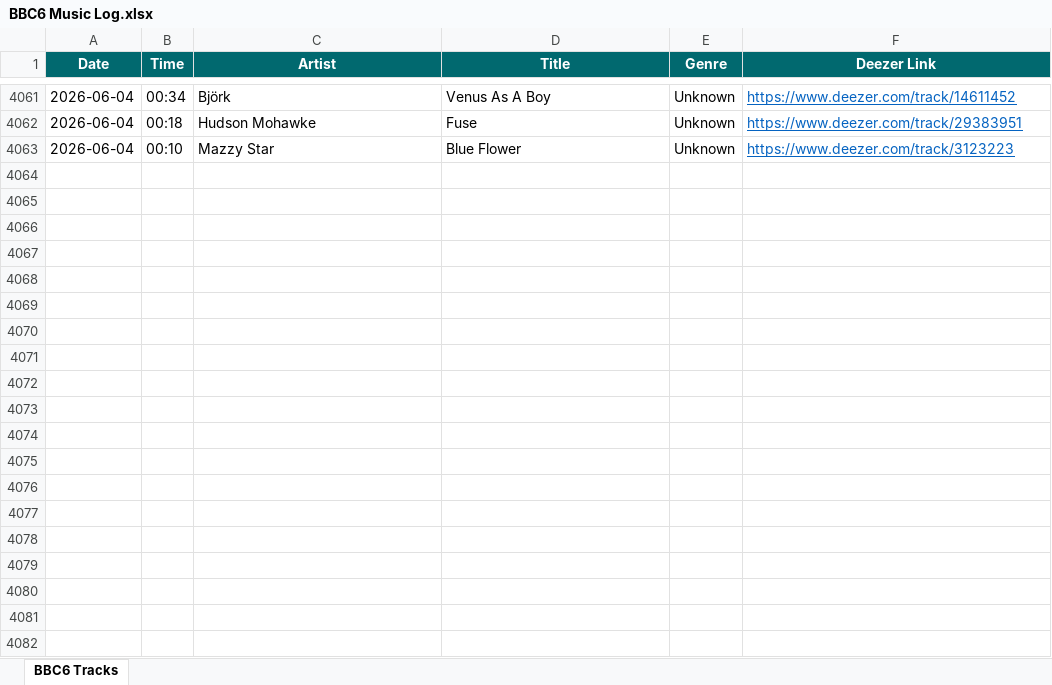
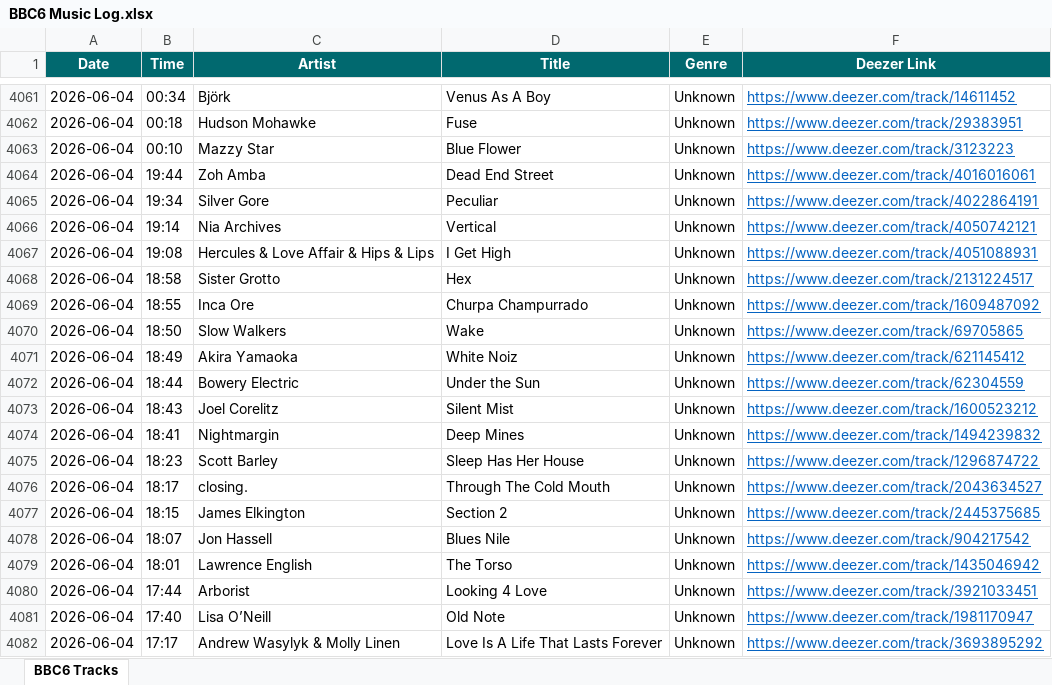
Before and after one commit to loliberri/new-music-scraper, an Excel workbook: output/BBC6 Music Log.xlsx, sheet BBC6 Tracks, drawn as a sheet; only a part is shown, gaps mark what is left out; values as stored, in another font and other column widths than the file's, no borders; the diff covers the shown part only; the diff names each change by its address in the sheet, - before the commit and + after, or states it on an @@ line.

```diff
--- a/output/BBC6 Music Log.xlsx (sheet BBC6 Tracks)
+++ b/output/BBC6 Music Log.xlsx (sheet BBC6 Tracks)
+row 4064: 2026-06-04 | 19:44 | Zoh Amba | Dead End Street | Unknown | https://www.deezer.com/track/4016016061
+row 4065: 2026-06-04 | 19:34 | Silver Gore | Peculiar | Unknown | https://www.deezer.com/track/4022864191
+row 4066: 2026-06-04 | 19:14 | Nia Archives | Vertical | Unknown | https://www.deezer.com/track/4050742121
+row 4067: 2026-06-04 | 19:08 | Hercules & Love Affair & Hips & Lips | I Get High | Unknown | https://www.deezer.com/track/4051088931
+row 4068: 2026-06-04 | 18:58 | Sister Grotto | Hex | Unknown | https://www.deezer.com/track/2131224517
+row 4069: 2026-06-04 | 18:55 | Inca Ore | Churpa Champurrado | Unknown | https://www.deezer.com/track/1609487092
+row 4070: 2026-06-04 | 18:50 | Slow Walkers | Wake | Unknown | https://www.deezer.com/track/69705865
+row 4071: 2026-06-04 | 18:49 | Akira Yamaoka | White Noiz | Unknown | https://www.deezer.com/track/621145412
+row 4072: 2026-06-04 | 18:44 | Bowery Electric | Under the Sun | Unknown | https://www.deezer.com/track/62304559
+row 4073: 2026-06-04 | 18:43 | Joel Corelitz | Silent Mist | Unknown | https://www.deezer.com/track/1600523212
+row 4074: 2026-06-04 | 18:41 | Nightmargin | Deep Mines | Unknown | https://www.deezer.com/track/1494239832
+row 4075: 2026-06-04 | 18:23 | Scott Barley | Sleep Has Her House | Unknown | https://www.deezer.com/track/1296874722
+row 4076: 2026-06-04 | 18:17 | closing. | Through The Cold Mouth | Unknown | https://www.deezer.com/track/2043634527
+row 4077: 2026-06-04 | 18:15 | James Elkington | Section 2 | Unknown | https://www.deezer.com/track/2445375685
+row 4078: 2026-06-04 | 18:07 | Jon Hassell | Blues Nile | Unknown | https://www.deezer.com/track/904217542
+row 4079: 2026-06-04 | 18:01 | Lawrence English | The Torso | Unknown | https://www.deezer.com/track/1435046942
+row 4080: 2026-06-04 | 17:44 | Arborist | Looking 4 Love | Unknown | https://www.deezer.com/track/3921033451
+row 4081: 2026-06-04 | 17:40 | Lisa O’Neill | Old Note | Unknown | https://www.deezer.com/track/1981170947
+row 4082: 2026-06-04 | 17:17 | Andrew Wasylyk & Molly Linen | Love Is A Life That Lasts Forever | Unknown | https://www.deezer.com/track/3693895292
```
Also changed, not shown: 86 added rows elsewhere in this sheet, 2 other files.
